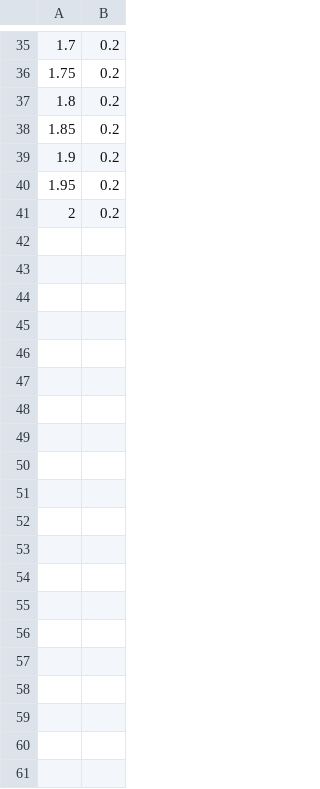
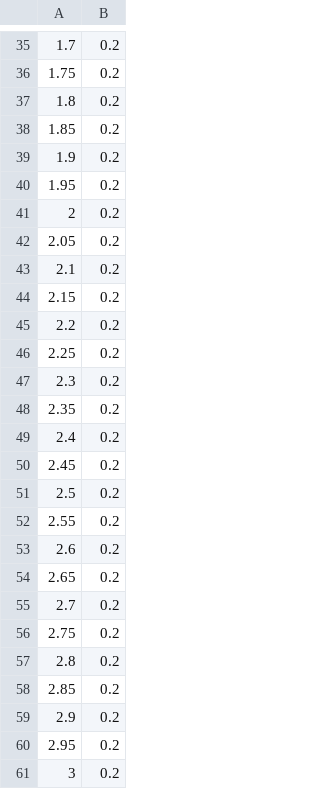
Before and after one commit to surpace0924/aws_rdc, a CSV file: scripts/route.csv, drawn as a sheet; only a part is shown, gaps mark what is left out; the diff covers the shown part only; the diff names each change by its address in the sheet, - before the commit and + after, or states it on an @@ line.

```diff
--- a/scripts/route.csv
+++ b/scripts/route.csv
+row 42: 2.05 | 0.2
+row 43: 2.1 | 0.2
+row 44: 2.15 | 0.2
+row 45: 2.2 | 0.2
+row 46: 2.25 | 0.2
+row 47: 2.3 | 0.2
+row 48: 2.35 | 0.2
+row 49: 2.4 | 0.2
+row 50: 2.45 | 0.2
+row 51: 2.5 | 0.2
+row 52: 2.55 | 0.2
+row 53: 2.6 | 0.2
+row 54: 2.65 | 0.2
+row 55: 2.7 | 0.2
+row 56: 2.75 | 0.2
+row 57: 2.8 | 0.2
+row 58: 2.85 | 0.2
+row 59: 2.9 | 0.2
+row 60: 2.95 | 0.2
+row 61: 3 | 0.2
```
Also changed, not shown: 50 added rows elsewhere in this file, 3 other files.
